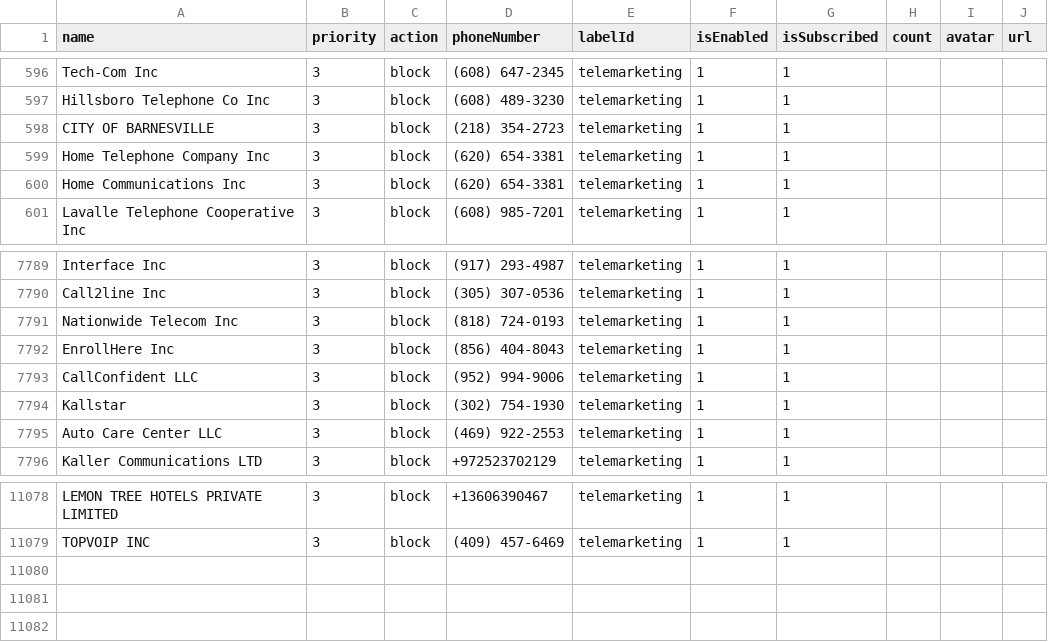
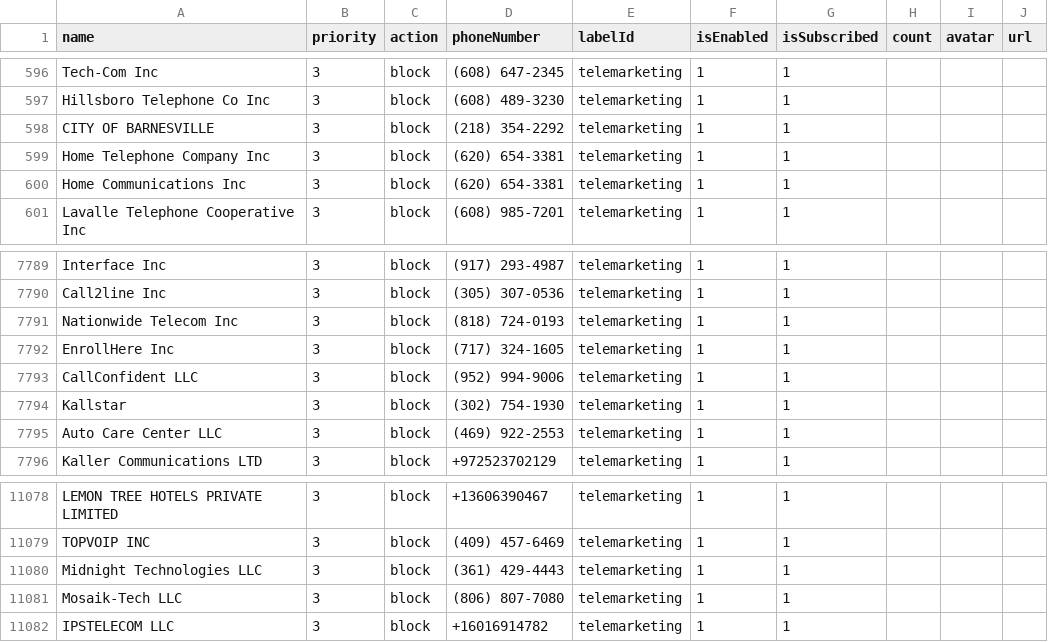
Before and after one commit to haygcao/vccard, a CSV file: US/processed_v2.csv, drawn as a sheet; only a part is shown, gaps mark what is left out.

```diff
--- a/US/processed_v2.csv
+++ b/US/processed_v2.csv
@@ -597,3 +597,3 @@ Tech-Com Inc,3,block,(608) 647-2345,telemarketing,1,1,,,
 Hillsboro Telephone Co Inc,3,block,(608) 489-3230,telemarketing,1,1,,,
-CITY OF BARNESVILLE,3,block,(218) 354-2723,telemarketing,1,1,,,
+CITY OF BARNESVILLE,3,block,(218) 354-2292,telemarketing,1,1,,,
 Home Telephone Company Inc,3,block,(620) 654-3381,telemarketing,1,1,,,
@@ -7791,3 +7791,3 @@ Call2line Inc,3,block,(305) 307-0536,telemarketing,1,1,,,
 Nationwide Telecom Inc,3,block,(818) 724-0193,telemarketing,1,1,,,
-EnrollHere Inc,3,block,(856) 404-8043,telemarketing,1,1,,,
+EnrollHere Inc,3,block,(717) 324-1605,telemarketing,1,1,,,
 CallConfident LLC,3,block,(952) 994-9006,telemarketing,1,1,,,
@@ -11079 +11079,4 @@ LEMON TREE HOTELS PRIVATE LIMITED,3,block,+13606390467,telemarketing,1,1,,,
 TOPVOIP INC,3,block,(409) 457-6469,telemarketing,1,1,,,
+Midnight Technologies LLC,3,block,(361) 429-4443,telemarketing,1,1,,,
+Mosaik-Tech LLC,3,block,(806) 807-7080,telemarketing,1,1,,,
+IPSTELECOM LLC,3,block,+16016914782,telemarketing,1,1,,,
```
Also changed, not shown: US/processed_data.csv.
